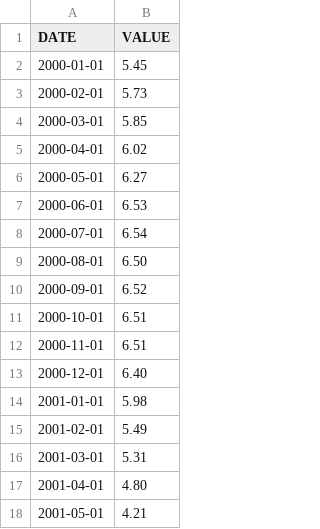
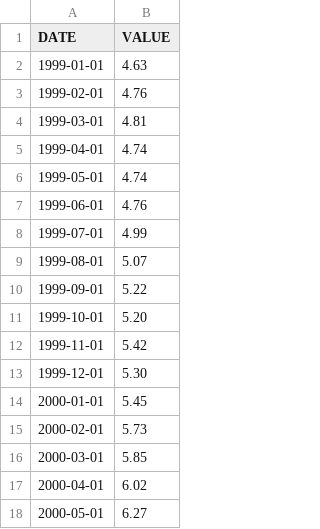
Before and after one commit to ingbeen/quant, a CSV file: data/raw/federal_funds_rate_monthly.csv, drawn as a sheet; only a part is shown; the shorter side is filled out with more unchanged rows; the diff names each change by its address in the sheet, - before the commit and + after, or states it on an @@ line.

Commit message:
update / federal_funds_rate_monthly.csv

```diff
--- a/data/raw/federal_funds_rate_monthly.csv
+++ b/data/raw/federal_funds_rate_monthly.csv
+row 2: 1999-01-01 | 4.63
+row 3: 1999-02-01 | 4.76
+row 4: 1999-03-01 | 4.81
+row 5: 1999-04-01 | 4.74
+row 6: 1999-05-01 | 4.74
+row 7: 1999-06-01 | 4.76
+row 8: 1999-07-01 | 4.99
+row 9: 1999-08-01 | 5.07
+row 10: 1999-09-01 | 5.22
+row 11: 1999-10-01 | 5.20
+row 12: 1999-11-01 | 5.42
+row 13: 1999-12-01 | 5.30
```
